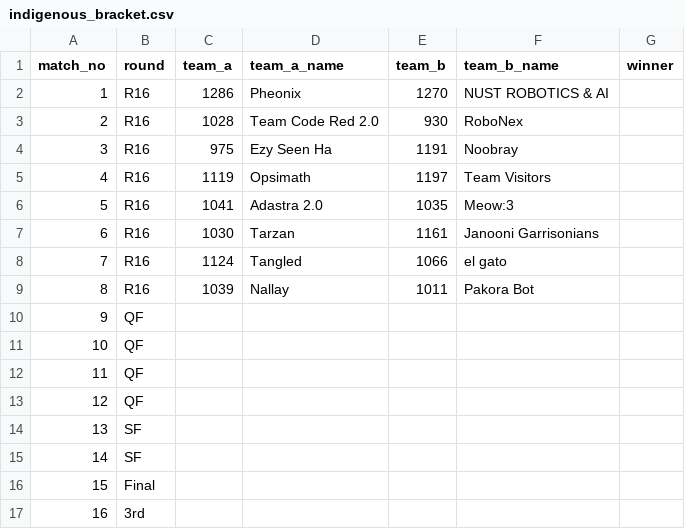
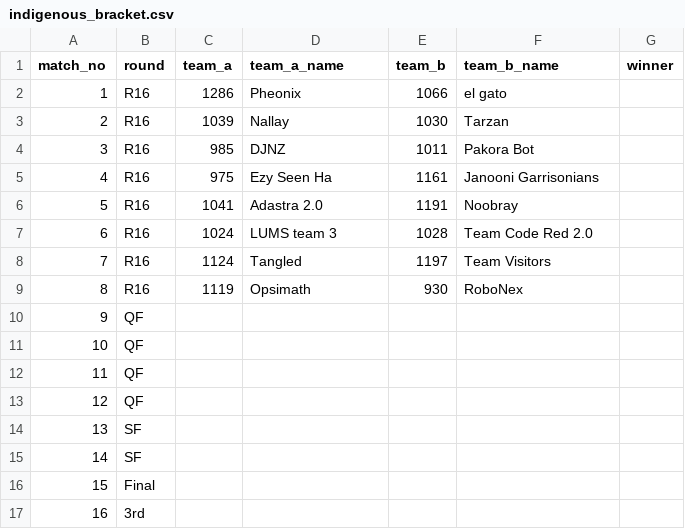
Before and after one commit to ceme-dmts/nerc26, a CSV file: results/indigenous_bracket.csv, drawn as a sheet.

```diff
--- a/results/indigenous_bracket.csv
+++ b/results/indigenous_bracket.csv
@@ -1,10 +1,10 @@
 match_no,round,team_a,team_a_name,team_b,team_b_name,winner
-1,R16,1286,Pheonix,1270,NUST ROBOTICS & AI,
-2,R16,1028,Team Code Red 2.0,930,RoboNex,
-3,R16,975,Ezy Seen Ha,1191,Noobray,
-4,R16,1119,Opsimath,1197,Team Visitors,
-5,R16,1041,Adastra 2.0,1035,Meow:3,
-6,R16,1030,Tarzan,1161,Janooni Garrisonians,
-7,R16,1124,Tangled,1066,el gato,
-8,R16,1039,Nallay,1011,Pakora Bot,
+1,R16,1286,Pheonix,1066,el gato,
+2,R16,1039,Nallay,1030,Tarzan,
+3,R16,985,DJNZ,1011,Pakora Bot,
+4,R16,975,Ezy Seen Ha,1161,Janooni Garrisonians,
+5,R16,1041,Adastra 2.0,1191,Noobray,
+6,R16,1024,LUMS team 3,1028,Team Code Red 2.0,
+7,R16,1124,Tangled,1197,Team Visitors,
+8,R16,1119,Opsimath,930,RoboNex,
 9,QF,,,,,
```
Also changed, not shown: results/indigenous.csv, 2 other files.
